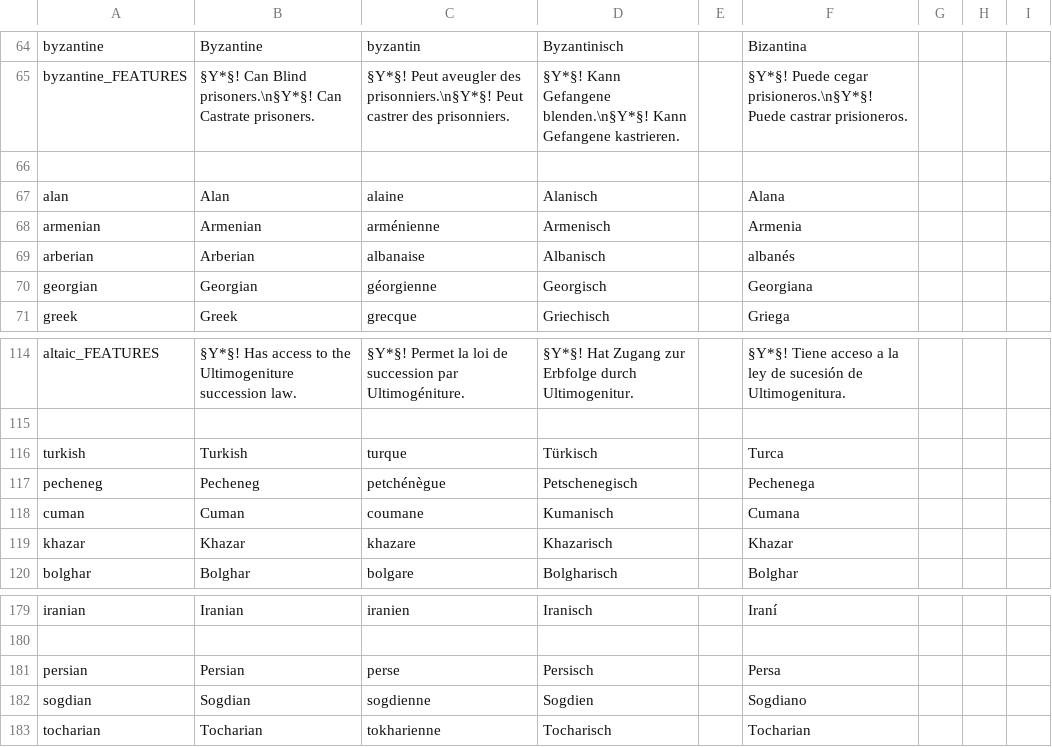
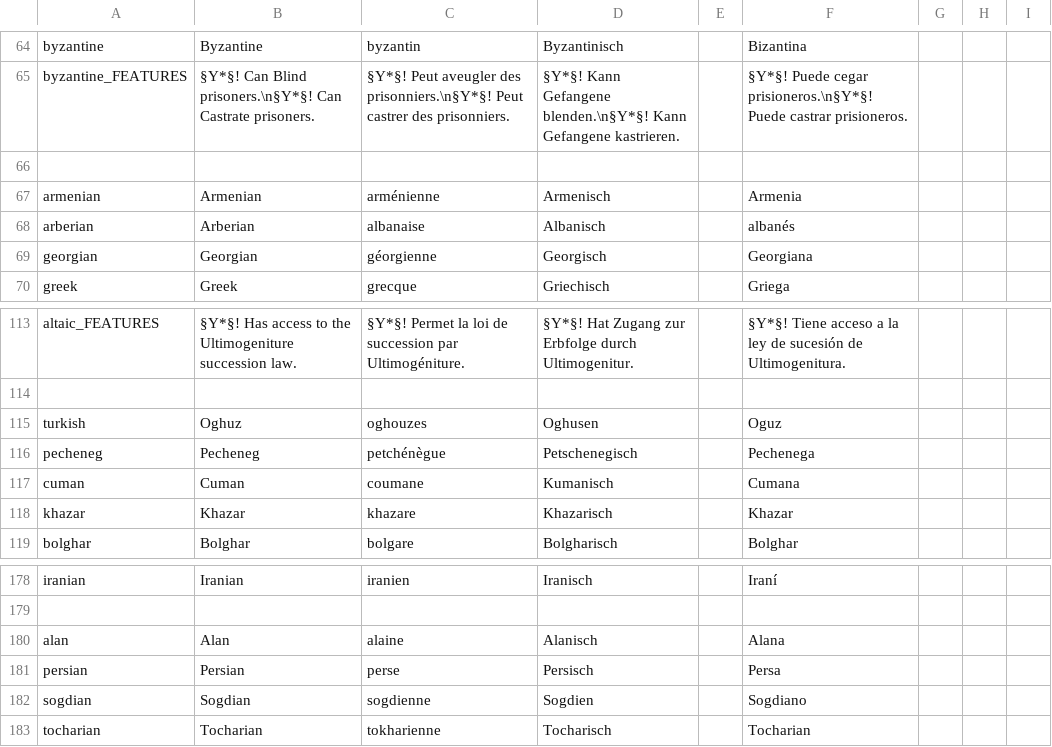
Before and after one commit to Aerotinge/TingedSlate, a CSV file: localisation/00_cultures.csv, drawn as a sheet; only a part is shown, gaps mark what is left out; addresses are those after the commit; the diff names each change by its address in the sheet, - before the commit and + after, or states it on an @@ line.

Commit message:
cultures: Alan is in Iranian culture_group fix for vanilla PDX meh setup characters: Tokhta is sympathy to buddhist only, not all religions localisation: Turkish > Oghuz

```diff
--- a/localisation/00_cultures.csv
+++ b/localisation/00_cultures.csv
-B115: Turkish
+B115: Oghuz
-C115: turque
+C115: oghouzes
-D115: Türkisch
+D115: Oghusen
-F115: Turca
+F115: Oguz
@@ row 67 moved to row 180: alan @@
```
Also changed, not shown: 3 other files.
